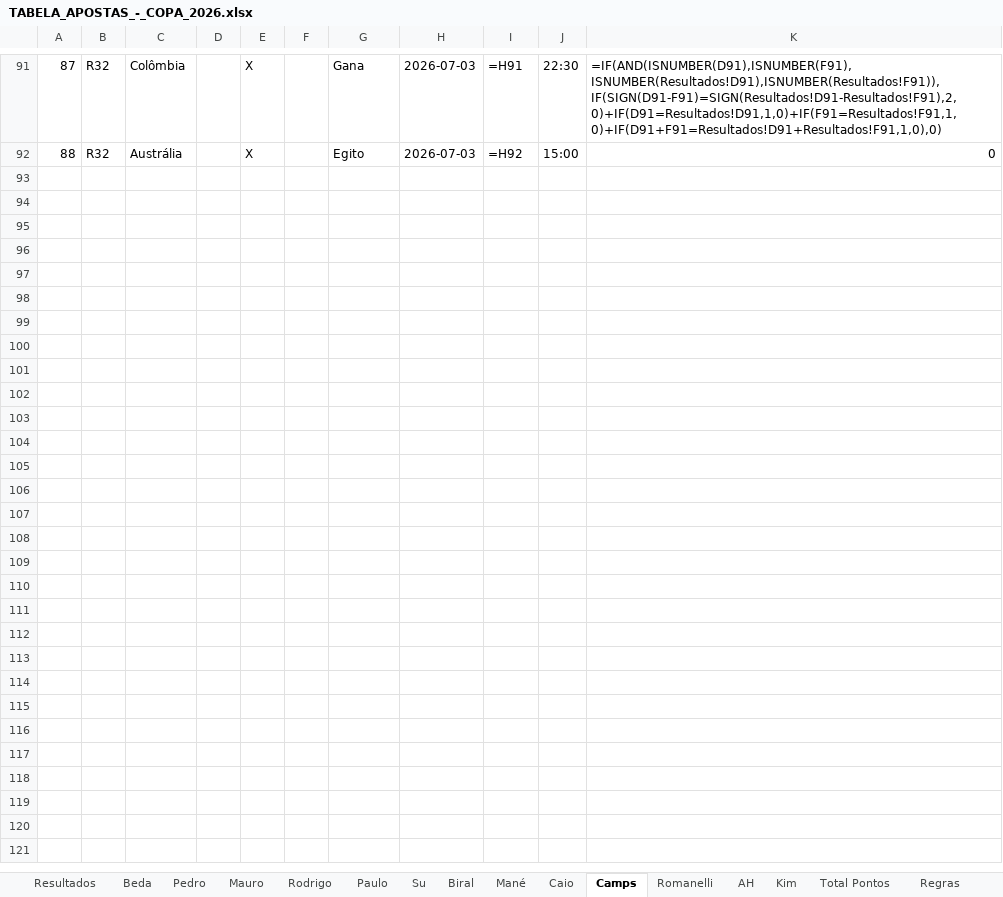
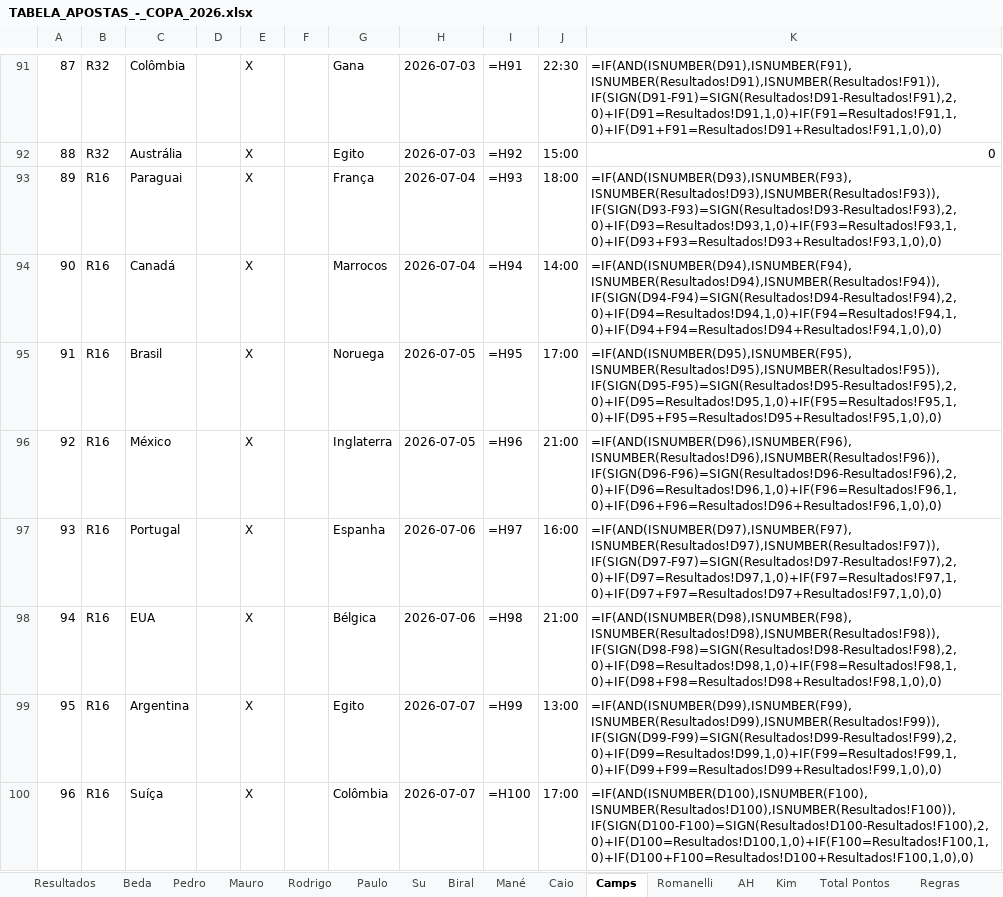
Before and after one commit to iStockk/bolao-copa-2026, an Excel workbook: TABELA_APOSTAS_-_COPA_2026.xlsx, sheet Camps, drawn as a sheet; only a part is shown, gaps mark what is left out; values as stored, in another font and other column widths than the file's, no borders; formulas without a stored value are shown as written; the diff names each change by its address in the sheet, - before the commit and + after, or states it on an @@ line.

```diff
--- a/TABELA_APOSTAS_-_COPA_2026.xlsx (sheet Camps)
+++ b/TABELA_APOSTAS_-_COPA_2026.xlsx (sheet Camps)
+row 93: 89 | R16 | Paraguai |  | X |  | França | 2026-07-04 | =H93 | 18:00 | =IF(AND(ISNUMBER(D93),ISNUMBER(F93),ISNUMBER(Resultados!D93),ISNUMBER(Resultados!F93)),IF(SIGN(D93-F93)=SIGN(Resultados!D93-Resultados!F93),2,0)+IF(D93=Resultados!D93,1,0)+IF(F93=Resultados!F93,1,0)+IF(D93+F93=Resultados!D93+Resultados!F93,1,0),0)
+row 94: 90 | R16 | Canadá |  | X |  | Marrocos | 2026-07-04 | =H94 | 14:00 | =IF(AND(ISNUMBER(D94),ISNUMBER(F94),ISNUMBER(Resultados!D94),ISNUMBER(Resultados!F94)),IF(SIGN(D94-F94)=SIGN(Resultados!D94-Resultados!F94),2,0)+IF(D94=Resultados!D94,1,0)+IF(F94=Resultados!F94,1,0)+IF(D94+F94=Resultados!D94+Resultados!F94,1,0),0)
+row 95: 91 | R16 | Brasil |  | X |  | Noruega | 2026-07-05 | =H95 | 17:00 | =IF(AND(ISNUMBER(D95),ISNUMBER(F95),ISNUMBER(Resultados!D95),ISNUMBER(Resultados!F95)),IF(SIGN(D95-F95)=SIGN(Resultados!D95-Resultados!F95),2,0)+IF(D95=Resultados!D95,1,0)+IF(F95=Resultados!F95,1,0)+IF(D95+F95=Resultados!D95+Resultados!F95,1,0),0)
+row 96: 92 | R16 | México |  | X |  | Inglaterra | 2026-07-05 | =H96 | 21:00 | =IF(AND(ISNUMBER(D96),ISNUMBER(F96),ISNUMBER(Resultados!D96),ISNUMBER(Resultados!F96)),IF(SIGN(D96-F96)=SIGN(Resultados!D96-Resultados!F96),2,0)+IF(D96=Resultados!D96,1,0)+IF(F96=Resultados!F96,1,0)+IF(D96+F96=Resultados!D96+Resultados!F96,1,0),0)
+row 97: 93 | R16 | Portugal |  | X |  | Espanha | 2026-07-06 | =H97 | 16:00 | =IF(AND(ISNUMBER(D97),ISNUMBER(F97),ISNUMBER(Resultados!D97),ISNUMBER(Resultados!F97)),IF(SIGN(D97-F97)=SIGN(Resultados!D97-Resultados!F97),2,0)+IF(D97=Resultados!D97,1,0)+IF(F97=Resultados!F97,1,0)+IF(D97+F97=Resultados!D97+Resultados!F97,1,0),0)
+row 98: 94 | R16 | EUA |  | X |  | Bélgica | 2026-07-06 | =H98 | 21:00 | =IF(AND(ISNUMBER(D98),ISNUMBER(F98),ISNUMBER(Resultados!D98),ISNUMBER(Resultados!F98)),IF(SIGN(D98-F98)=SIGN(Resultados!D98-Resultados!F98),2,0)+IF(D98=Resultados!D98,1,0)+IF(F98=Resultados!F98,1,0)+IF(D98+F98=Resultados!D98+Resultados!F98,1,0),0)
+row 99: 95 | R16 | Argentina |  | X |  | Egito | 2026-07-07 | =H99 | 13:00 | =IF(AND(ISNUMBER(D99),ISNUMBER(F99),ISNUMBER(Resultados!D99),ISNUMBER(Resultados!F99)),IF(SIGN(D99-F99)=SIGN(Resultados!D99-Resultados!F99),2,0)+IF(D99=Resultados!D99,1,0)+IF(F99=Resultados!F99,1,0)+IF(D99+F99=Resultados!D99+Resultados!F99,1,0),0)
+row 100: 96 | R16 | Suíça |  | X |  | Colômbia | 2026-07-07 | =H100 | 17:00 | =IF(AND(ISNUMBER(D100),ISNUMBER(F100),ISNUMBER(Resultados!D100),ISNUMBER(Resultados!F100)),IF(SIGN(D100-F100)=SIGN(Resultados!D100-Resultados!F100),2,0)+IF(D100=Resultados!D100,1,0)+IF(F100=Resultados!F100,1,0)+IF(D100+F100=Resultados!D100+Resultados!F100,1,0),0)
```
Also changed, not shown: sheet Kim, sheet Caio, sheet Beda, sheet Paulo, sheet Su, sheet Biral, 7 more sheets, 4 other files.
